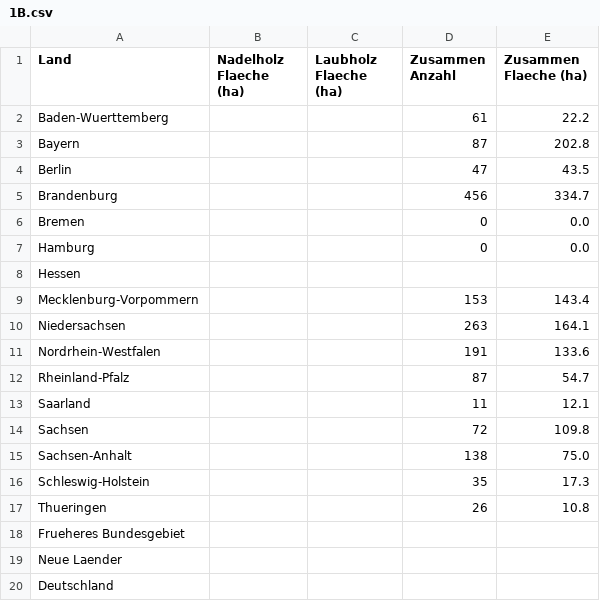
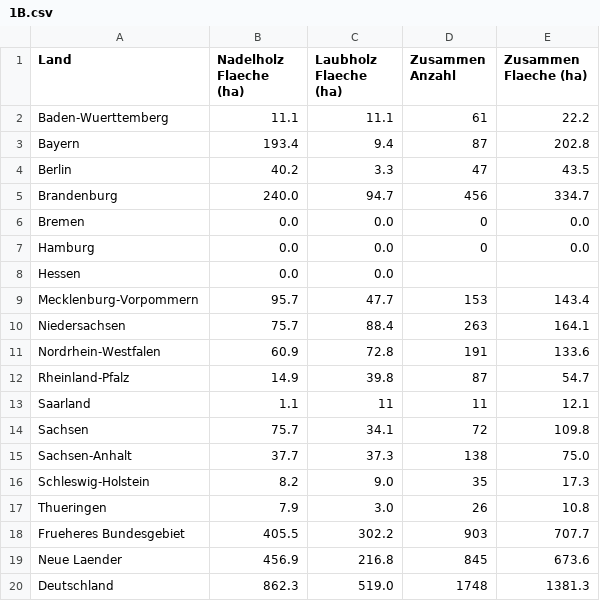
Before and after one commit to pfdata/dataviz-wildfire, a CSV file: project_wild_fire/data/bmel-statistik_de/1996/1B.csv, drawn as a sheet.

Commit message:
Missing values

```diff
--- a/project_wild_fire/data/bmel-statistik_de/1996/1B.csv
+++ b/project_wild_fire/data/bmel-statistik_de/1996/1B.csv
@@ -1,20 +1,20 @@
 Land,Nadelholz Flaeche (ha),Laubholz Flaeche (ha),"Zusammen Anzahl",Zusammen Flaeche (ha)
-Baden-Wuerttemberg,,,"61","22.2"
-Bayern,,,"87","202.8"
-Berlin,,,"47","43.5"
-Brandenburg,,,"456","334.7"
-Bremen,,,"0","0.0"
-Hamburg,,,"0","0.0"
-Hessen,,,,
-Mecklenburg-Vorpommern,,,"153","143.4"
-Niedersachsen,,,"263","164.1"
-Nordrhein-Westfalen,,,"191","133.6"
-Rheinland-Pfalz,,,"87","54.7"
-Saarland,,,"11","12.1"
-Sachsen,,,"72","109.8"
-Sachsen-Anhalt,,,"138","75.0"
-Schleswig-Holstein,,,"35","17.3"
-Thueringen,,,"26","10.8"
-Frueheres Bundesgebiet,,,,
-Neue Laender,,,,
-Deutschland,,,,
+Baden-Wuerttemberg,11.1,11.1,"61",22.2
+Bayern,193.4,9.4,"87",202.8
+Berlin,40.2,3.3,"47",43.5
+Brandenburg,240.0,94.7,"456",334.7
+Bremen,0.0,0.0,"0",0.0
+Hamburg,0.0,0.0,"0",0.0
+Hessen,0.0,0.0,,
+Mecklenburg-Vorpommern,95.7,47.7,"153",143.4
+Niedersachsen,75.7,88.4,"263",164.1
+Nordrhein-Westfalen,60.9,72.8,"191",133.6
+Rheinland-Pfalz,14.9,39.8,"87",54.7
+Saarland,1.1,11,"11",12.1
+Sachsen,75.7,34.1,"72",109.8
+Sachsen-Anhalt,37.7,37.3,"138",75.0
+Schleswig-Holstein,8.2,9.0,"35",17.3
+Thueringen,7.9,3.0,"26",10.8
+Frueheres Bundesgebiet,405.5,302.2,"903",707.7
+Neue Laender,456.9,216.8,"845",673.6
+Deutschland,862.3,519.0,"1748",1381.3
```
Also changed, not shown: project_wild_fire/data/bmel-statistik_de/1995/2B.csv, project_wild_fire/data/bmel-statistik_de/2003/5B.csv, 1 other file.
